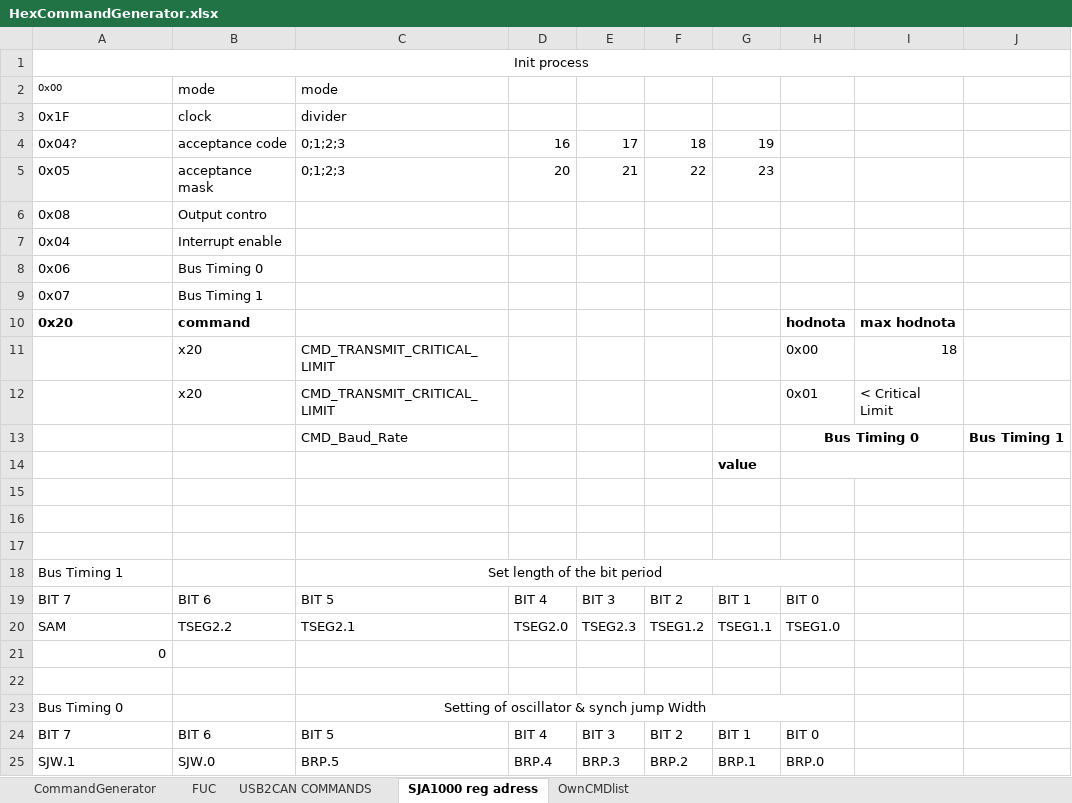
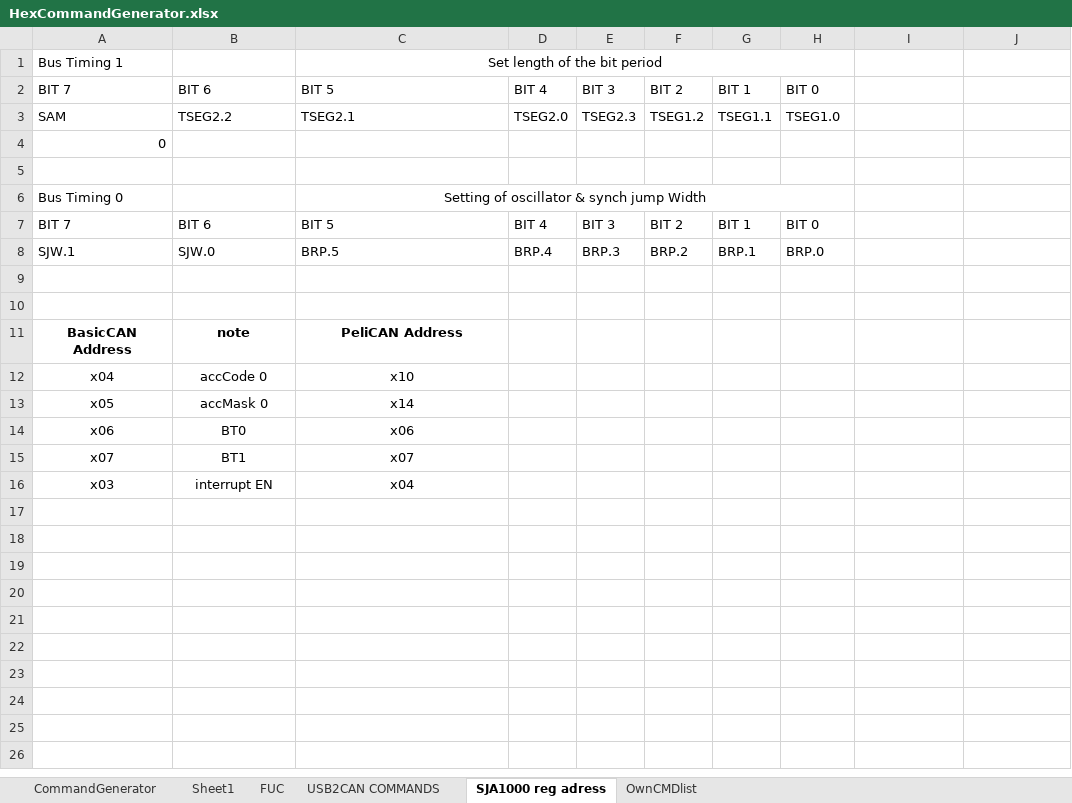
Before and after one commit to libriIPcko/RVC, an Excel workbook: Additional tools/HexCommandGenerator.xlsx, sheet SJA1000 reg adress, drawn as a sheet; values as stored, in another font and other column widths than the file's, no borders; removed rows and columns are numbered as before the commit, all else as after; the diff names each change by its address in the sheet, - before the commit and + after, or states it on an @@ line.

Commit message:
Testing new commands
Testing difference between BasiCAN vs PeliCAN

Task for this week:
+ After manual initialization the device is stand by bus.off statement. The repeatedly is receiving this commands : "\x0F\t\x02\x02\x02" :alarm_clock:
- Solve it and succesfully initialize the device.
- Rewrite broke constans in the automatized #init CMD
+ To reache the communication between the USB2CAN converter
+ Preformating the received data to textBox readable ASCII datas
----------------------------------------------------
+ Code & Decode data for the BLDC motor
- Use for this HexCommandGenerator + CMD Worspace for clear copy the generated excel command to the ownGUI.

```diff
--- a/Additional tools/HexCommandGenerator.xlsx (sheet SJA1000 reg adress)
+++ b/Additional tools/HexCommandGenerator.xlsx (sheet SJA1000 reg adress)
+sheet tab: Sheet1
-row 1: Init process
-row 2: 0x00 | mode | mode
-row 3: 0x1F | clock | divider
-row 4: 0x04? | acceptance code | 0;1;2;3 | 16 | 17 | 18 | 19
-row 5: 0x05 | acceptance mask | 0;1;2;3 | 20 | 21 | 22 | 23
-row 6: 0x08 | Output contro
-row 7: 0x04 | Interrupt enable
-row 8: 0x06 | Bus Timing 0
-row 9: 0x07 | Bus Timing 1
-row 10: 0x20 | command |  |  |  |  |  | hodnota | max hodnota
-row 11:  | x20 | CMD_TRANSMIT_CRITICAL_LIMIT |  |  |  |  | 0x00 | 18
-row 12:  | x20 | CMD_TRANSMIT_CRITICAL_LIMIT |  |  |  |  | 0x01 | < Critical Limit
-row 13:  |  | CMD_Baud_Rate |  |  |  |  | Bus Timing 0 |  | Bus Timing 1
-row 14:  |  |  |  |  |  | value
-row 15: (empty)
-row 16: (empty)
-row 17: (empty)
+row 9: (empty)
+row 10: (empty)
+row 11: BasicCAN Address | note | PeliCAN Address
+row 12: x04 | accCode 0 | x10
+row 13: x05 | accMask 0 | x14
+row 14: x06 | BT0 | x06
+row 15: x07 | BT1 | x07
+row 16: x03 | interrupt EN | x04
```
Also changed, not shown: sheet CommandGenerator, sheet FUC, sheet USB2CAN COMMANDS, formulas that keep their value, 3 other files.
